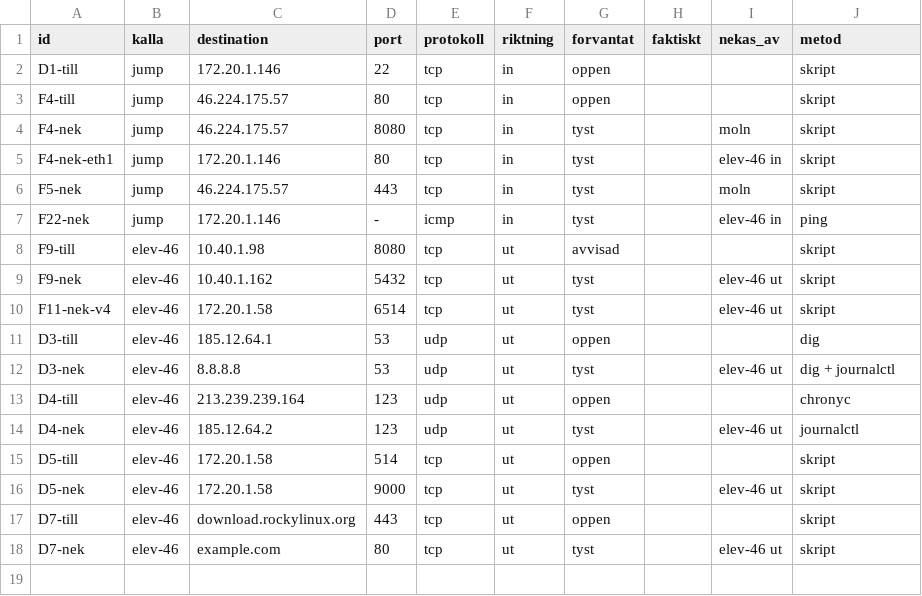
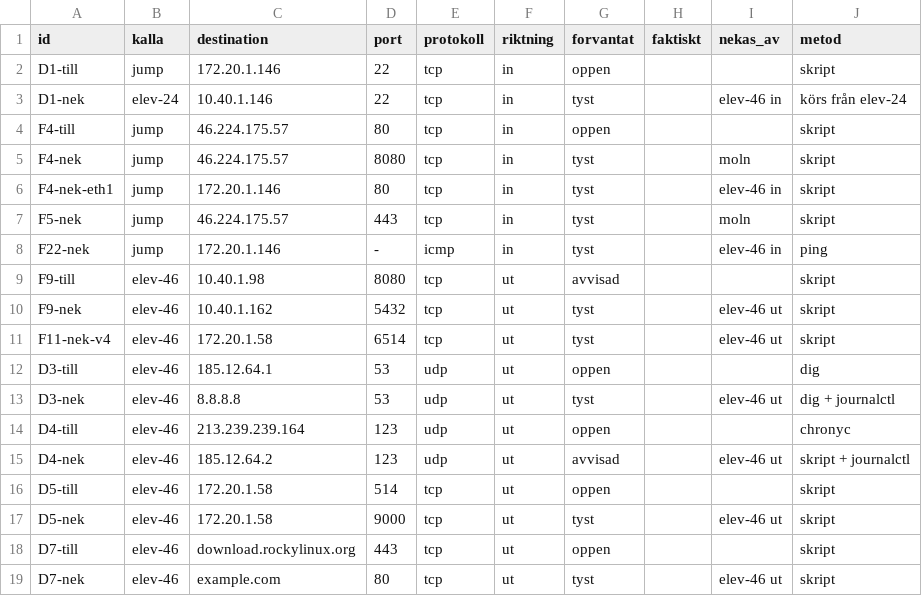
Before and after one commit to Alladinarna/redesigned-palm-tree, a CSV file: docs/vecka_04/elev-46/testfall.csv, drawn as a sheet.

Commit message:
Update testfall.csv with new test case D4-nek

```diff
--- a/docs/vecka_04/elev-46/testfall.csv
+++ b/docs/vecka_04/elev-46/testfall.csv
@@ -2,2 +2,3 @@ id,kalla,destination,port,protokoll,riktning,forvantat,faktiskt,nekas_av,metod
 D1-till,jump,172.20.1.146,22,tcp,in,oppen,,,skript
+D1-nek,elev-24,10.40.1.146,22,tcp,in,tyst,,elev-46 in,körs från elev-24
 F4-till,jump,46.224.175.57,80,tcp,in,oppen,,,skript
@@ -13,3 +14,3 @@ D3-nek,elev-46,8.8.8.8,53,udp,ut,tyst,,elev-46 ut,dig + journalctl
 D4-till,elev-46,213.239.239.164,123,udp,ut,oppen,,,chronyc
-D4-nek,elev-46,185.12.64.2,123,udp,ut,tyst,,elev-46 ut,journalctl
+D4-nek,elev-46,185.12.64.2,123,udp,ut,avvisad,,elev-46 ut,skript + journalctl
 D5-till,elev-46,172.20.1.58,514,tcp,ut,oppen,,,skript
```
